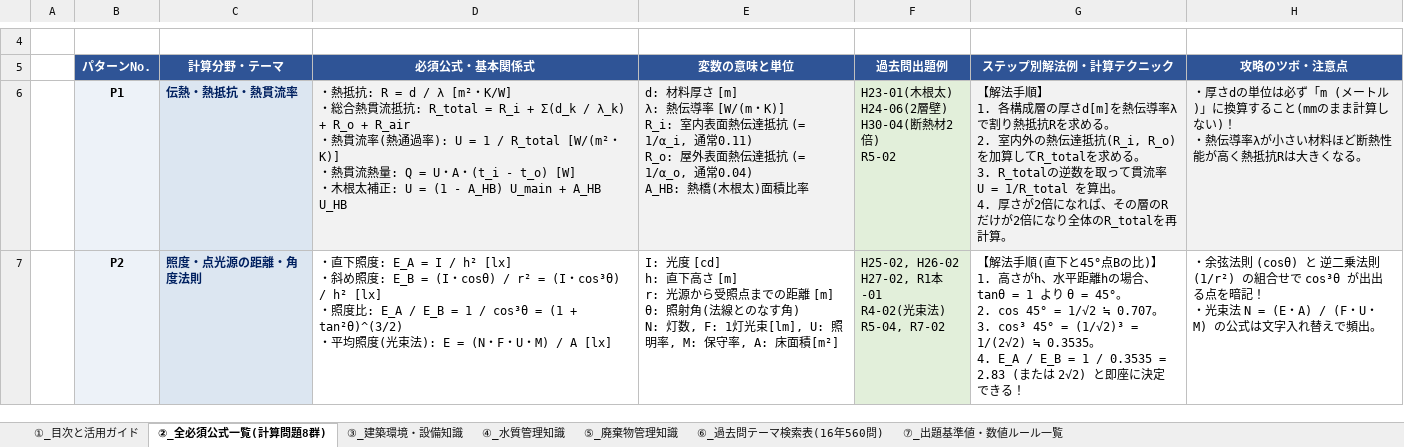
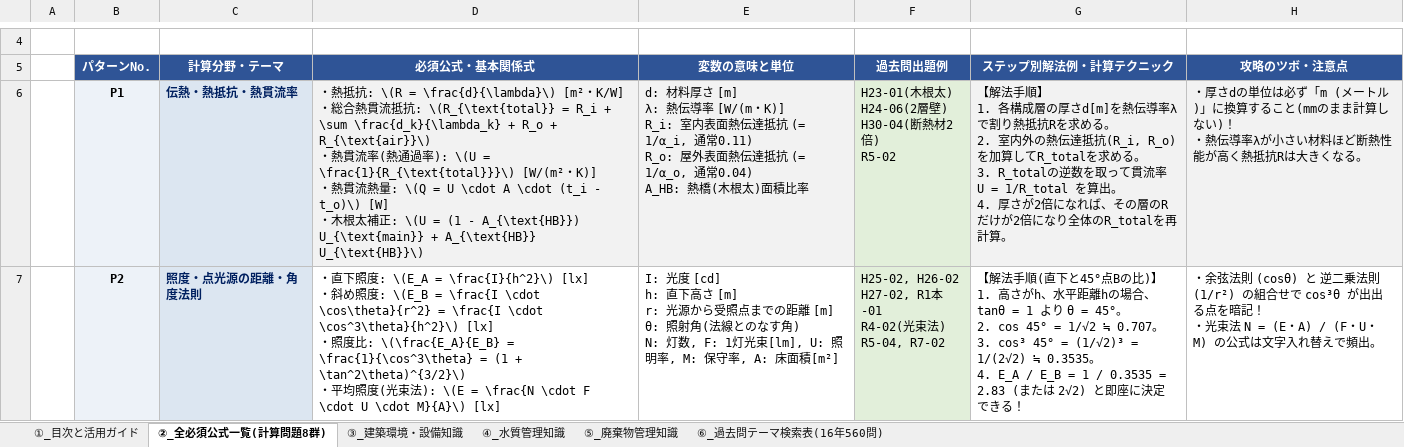
Before and after one commit to akira161/Q, an Excel workbook: matome.xlsx, sheet ②_全必須公式一覧(計算問題8群), drawn as a sheet; only a part is shown, gaps mark what is left out; values as stored, in another font and other column widths than the file's, no borders; ↵ is a line break in a cell; the diff covers the shown part only; the diff names each change by its address in the sheet, - before the commit and + after, or states it on an @@ line.

```diff
--- a/matome.xlsx (sheet ②_全必須公式一覧(計算問題8群))
+++ b/matome.xlsx (sheet ②_全必須公式一覧(計算問題8群))
-sheet tab: ⑦_出題基準値・数値ルール一覧
-D6 (必須公式・基本関係式): …熱抵抗: R = d / λ [m²・K/W] ↵ ・総合熱貫流抵抗: R_total = R_i + Σ(d_k / λ_k) + R_o + R_air ↵ ・熱貫流率(熱通過率): U = 1 / R_total [W/(m²・K)] ↵ ・熱貫流熱量: Q = U・A・(t_i - t_o) [W] ↵ ・木根太補正: U = (1 - A_HB) U_main + A_HB U_HB
+D6 (必須公式・基本関係式): …熱抵抗: \(R = \frac{d}{\lambda}\) [m²・K/W] ↵ ・総合熱貫流抵抗: \(R_{\text{total}} = R_i + \sum \frac{d_k}{\lambda_k} + R_o + R_{\text{air}}\) ↵ ・熱貫流率(熱通過率): \(U = \frac{1}{R_{\text{total}}}\) [W/(m²・K)] ↵ ・熱貫流熱量: \(Q = U \cdot A \cdot (t_i - t_o)\) [W] ↵ ・木根太補正: \(U = (1 - A_{\text{HB}}) U_{\text{main}} + A_{\text{HB}} U_{\text{HB}}\)
-D7 (必須公式・基本関係式): …下照度: E_A = I / h² [lx] ↵ ・斜め照度: E_B = (I・cosθ) / r² = (I・cos³θ) / h² [lx] ↵ ・照度比: E_A / E_B = 1 / cos³θ = (1 + tan²θ)^(3/2) ↵ ・平均照度(光束法): E = (N・F・U・M) / A [lx]
+D7 (必須公式・基本関係式): …下照度: \(E_A = \frac{I}{h^2}\) [lx] ↵ ・斜め照度: \(E_B = \frac{I \cdot \cos\theta}{r^2} = \frac{I \cdot \cos^3\theta}{h^2}\) [lx] ↵ ・照度比: \(\frac{E_A}{E_B} = \frac{1}{\cos^3\theta} = (1 + \tan^2\theta)^{3/2}\) ↵ ・平均照度(光束法): \(E = \frac{N \cdot F \cdot U \cdot M}{A}\) [lx]
```
Also changed, not shown: 3 edited cells elsewhere in this sheet, sheet ⑥_過去問テーマ検索表(16年560問), sheet ④_水質管理知識, sheet ⑤_廃棄物管理知識, sheet ①_目次と活用ガイド, sheet ③_建築環境・設備知識.
